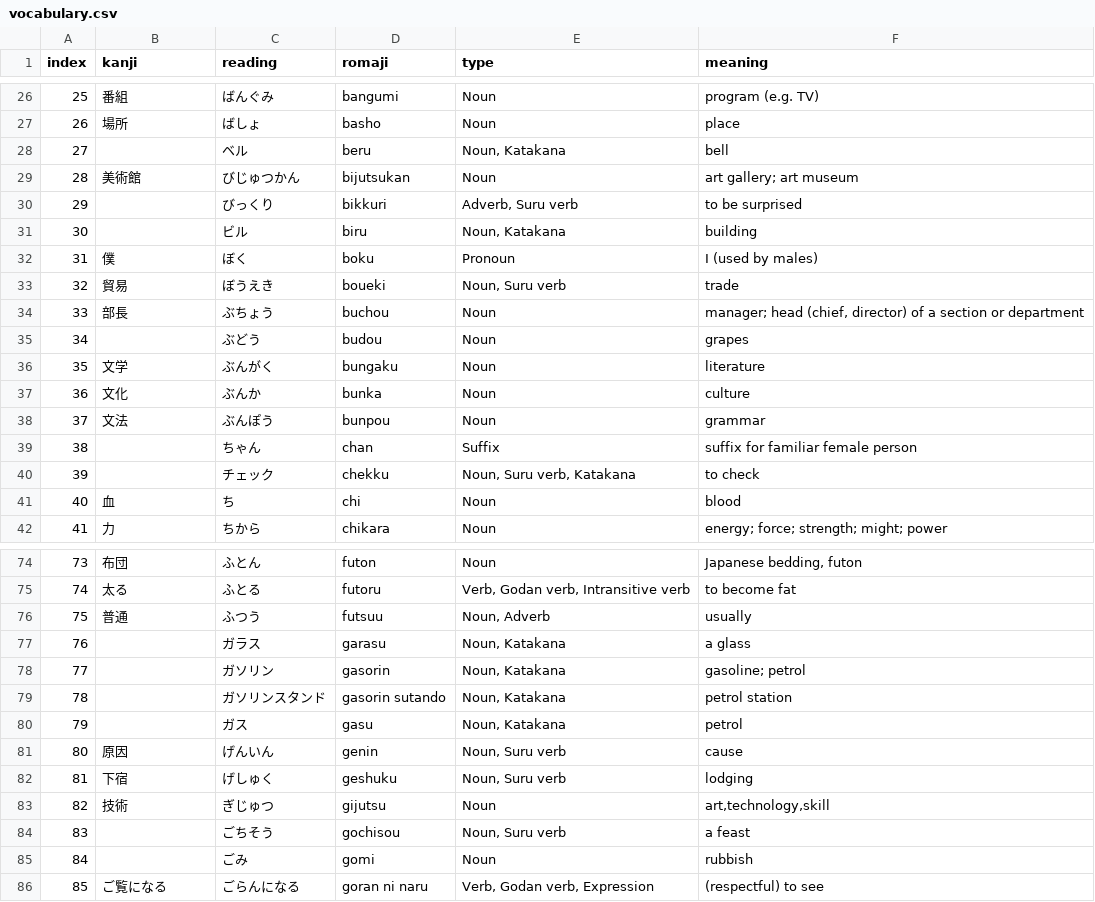
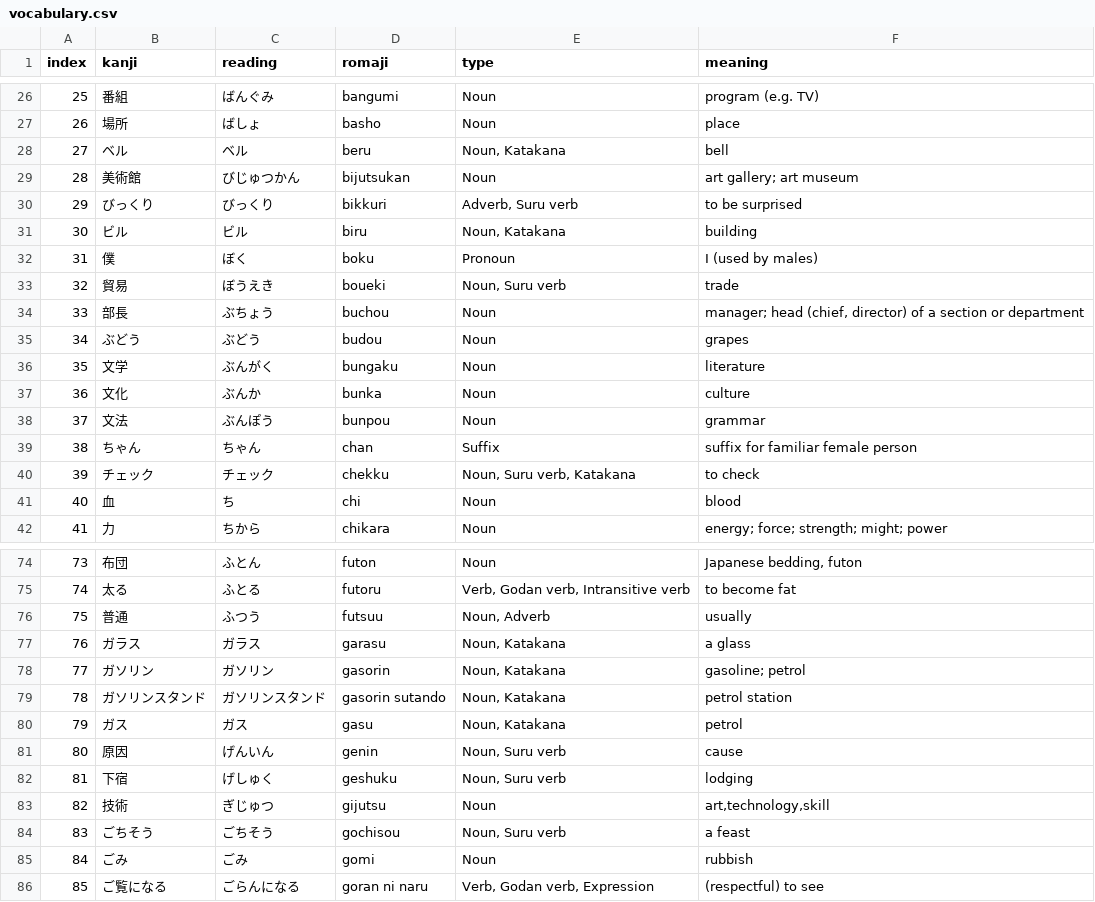
Before and after one commit to Amarows/jlpt_preparation, a CSV file: data/vocabulary.csv, drawn as a sheet; only a part is shown, gaps mark what is left out; the diff covers the shown part only.

```diff
--- a/data/vocabulary.csv
+++ b/data/vocabulary.csv
@@ -27,6 +27,6 @@ index,kanji,reading,romaji,type,meaning
 26,場所,ばしょ,basho,Noun,place
-27,,ベル,beru,"Noun, Katakana",bell
+27,ベル,ベル,beru,"Noun, Katakana",bell
 28,美術館,びじゅつかん,bijutsukan,Noun,art gallery; art museum
-29,,びっくり,bikkuri,"Adverb, Suru verb",to be surprised
-30,,ビル,biru,"Noun, Katakana",building
+29,びっくり,びっくり,bikkuri,"Adverb, Suru verb",to be surprised
+30,ビル,ビル,biru,"Noun, Katakana",building
 31,僕,ぼく,boku,Pronoun,I (used by males)
@@ -34,3 +34,3 @@ index,kanji,reading,romaji,type,meaning
 33,部長,ぶちょう,buchou,Noun,"manager; head (chief, director) of a section or department"
-34,,ぶどう,budou,Noun,grapes
+34,ぶどう,ぶどう,budou,Noun,grapes
 35,文学,ぶんがく,bungaku,Noun,literature
@@ -38,4 +38,4 @@ index,kanji,reading,romaji,type,meaning
 37,文法,ぶんぽう,bunpou,Noun,grammar
-38,,ちゃん,chan,Suffix,suffix for familiar female person
-39,,チェック,chekku,"Noun, Suru verb, Katakana",to check
+38,ちゃん,ちゃん,chan,Suffix,suffix for familiar female person
+39,チェック,チェック,chekku,"Noun, Suru verb, Katakana",to check
 40,血,ち,chi,Noun,blood
@@ -76,6 +76,6 @@ index,kanji,reading,romaji,type,meaning
 75,普通,ふつう,futsuu,"Noun, Adverb",usually
-76,,ガラス,garasu,"Noun, Katakana",a glass
-77,,ガソリン,gasorin,"Noun, Katakana",gasoline; petrol
-78,,ガソリンスタンド,gasorin sutando,"Noun, Katakana",petrol station
-79,,ガス,gasu,"Noun, Katakana",petrol
+76,ガラス,ガラス,garasu,"Noun, Katakana",a glass
+77,ガソリン,ガソリン,gasorin,"Noun, Katakana",gasoline; petrol
+78,ガソリンスタンド,ガソリンスタンド,gasorin sutando,"Noun, Katakana",petrol station
+79,ガス,ガス,gasu,"Noun, Katakana",petrol
 80,原因,げんいん,genin,"Noun, Suru verb",cause
@@ -83,4 +83,4 @@ index,kanji,reading,romaji,type,meaning
 82,技術,ぎじゅつ,gijutsu,Noun,"art,technology,skill"
-83,,ごちそう,gochisou,"Noun, Suru verb",a feast
-84,,ごみ,gomi,Noun,rubbish
+83,ごちそう,ごちそう,gochisou,"Noun, Suru verb",a feast
+84,ごみ,ごみ,gomi,Noun,rubbish
 85,ご覧になる,ごらんになる,goran ni naru,"Verb, Godan verb, Expression",(respectful) to see
```
Also changed, not shown: 63 edited cells elsewhere in this file, 3 other files.
